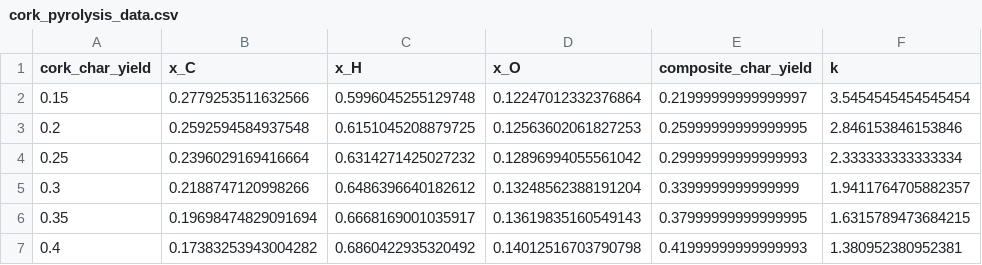
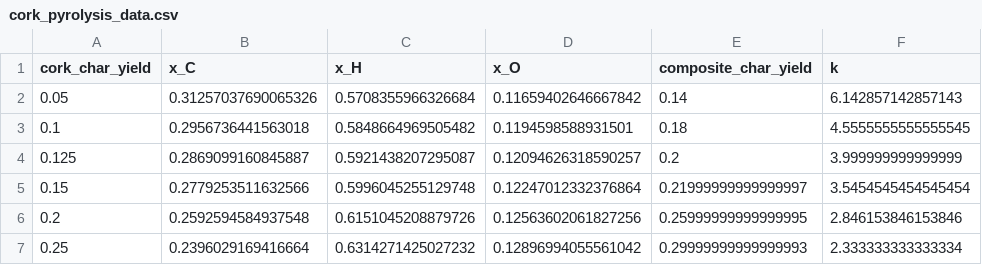
Before and after one commit to vcarlo-cmd/Mutationpp, a CSV file: cork_bprime/cork_pyrolysis_data.csv, drawn as a sheet.

```diff
--- a/cork_bprime/cork_pyrolysis_data.csv
+++ b/cork_bprime/cork_pyrolysis_data.csv
@@ -1,7 +1,7 @@
 cork_char_yield,x_C,x_H,x_O,composite_char_yield,k
+0.05,0.31257037690065326,0.5708355966326684,0.11659402646667842,0.14,6.142857142857143
+0.1,0.2956736441563018,0.5848664969505482,0.1194598588931501,0.18,4.5555555555555545
+0.125,0.2869099160845887,0.5921438207295087,0.12094626318590257,0.2,3.999999999999999
 0.15,0.2779253511632566,0.5996045255129748,0.12247012332376864,0.21999999999999997,3.5454545454545454
-0.2,0.2592594584937548,0.6151045208879725,0.12563602061827253,0.25999999999999995,2.846153846153846
+0.2,0.2592594584937548,0.6151045208879726,0.12563602061827256,0.25999999999999995,2.846153846153846
 0.25,0.2396029169416664,0.6314271425027232,0.12896994055561042,0.29999999999999993,2.333333333333334
-0.3,0.2188747120998266,0.6486396640182612,0.13248562388191204,0.3399999999999999,1.9411764705882357
-0.35,0.19698474829091694,0.6668169001035917,0.13619835160549143,0.37999999999999995,1.6315789473684215
-0.4,0.17383253943004282,0.6860422935320492,0.14012516703790798,0.41999999999999993,1.380952380952381
```
Also changed, not shown: cork_bprime/cork_bprime_Bc_vs_Bg.csv, cork_bprime/cork_bprime_steady_state.csv, 24 other files.
